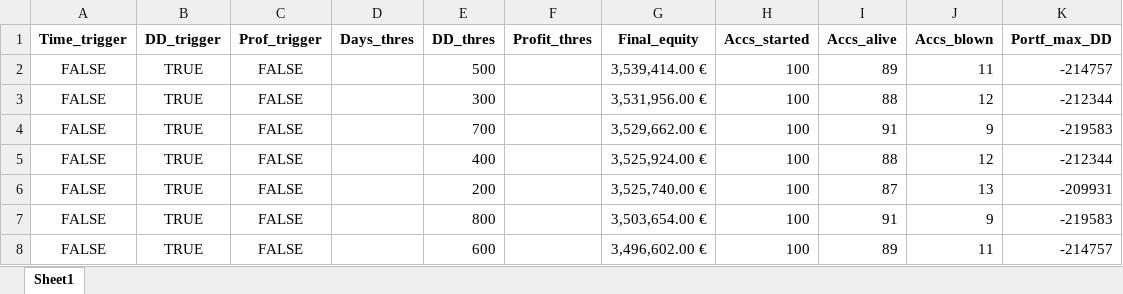
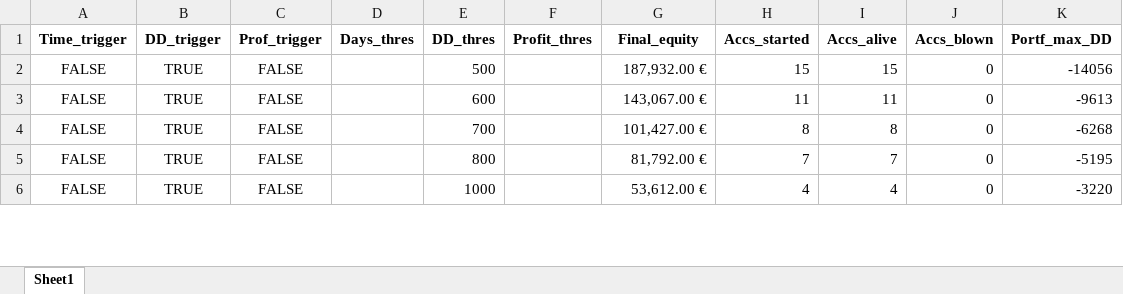
Before and after one commit to Soho36/1500_count, an Excel workbook: Account_starts_by_DD_and_profit/dd_trigger_optimization_results.xlsx, sheet Sheet1, drawn as a sheet; only a part is shown; values as stored, in another font and other column widths than the file's, no borders; removed rows and columns are numbered as before the commit, all else as after; the diff covers the shown part only; the diff names each change by its address in the sheet, - before the commit and + after, or states it on an @@ line.

```diff
--- a/Account_starts_by_DD_and_profit/dd_trigger_optimization_results.xlsx (sheet Sheet1)
+++ b/Account_starts_by_DD_and_profit/dd_trigger_optimization_results.xlsx (sheet Sheet1)
-G2 (Final_equity): 3,539,414.00 €
+G2 (Final_equity): 187,932.00 €
-H2 (Accs_started): 100
+H2 (Accs_started): 15
-I2 (Accs_alive): 89
+I2 (Accs_alive): 15
-J2 (Accs_blown): 11
+J2 (Accs_blown): 0
-K2 (Portf_max_DD): -214757
+K2 (Portf_max_DD): -14056
-E3 (DD_thres): 300
+E3 (DD_thres): 600
-G3 (Final_equity): 3,531,956.00 €
+G3 (Final_equity): 143,067.00 €
-H3 (Accs_started): 100
+H3 (Accs_started): 11
-I3 (Accs_alive): 88
+I3 (Accs_alive): 11
-J3 (Accs_blown): 12
+J3 (Accs_blown): 0
-K3 (Portf_max_DD): -212344
+K3 (Portf_max_DD): -9613
-G4 (Final_equity): 3,529,662.00 €
+G4 (Final_equity): 101,427.00 €
-H4 (Accs_started): 100
+H4 (Accs_started): 8
-I4 (Accs_alive): 91
+I4 (Accs_alive): 8
-J4 (Accs_blown): 9
+J4 (Accs_blown): 0
-K4 (Portf_max_DD): -219583
+K4 (Portf_max_DD): -6268
-row 5: FALSE | TRUE | FALSE |  | 400 |  | 3,525,924.00 € | 100 | 88 | 12 | -212344
-row 6: FALSE | TRUE | FALSE |  | 200 |  | 3,525,740.00 € | 100 | 87 | 13 | -209931
-G5 (Final_equity): 3,503,654.00 €
+G5 (Final_equity): 81,792.00 €
-H5 (Accs_started): 100
+H5 (Accs_started): 7
-I5 (Accs_alive): 91
+I5 (Accs_alive): 7
-J5 (Accs_blown): 9
+J5 (Accs_blown): 0
-K5 (Portf_max_DD): -219583
+K5 (Portf_max_DD): -5195
-E6 (DD_thres): 600
+E6 (DD_thres): 1000
-G6 (Final_equity): 3,496,602.00 €
+G6 (Final_equity): 53,612.00 €
-H6 (Accs_started): 100
+H6 (Accs_started): 4
-I6 (Accs_alive): 89
+I6 (Accs_alive): 4
-J6 (Accs_blown): 11
+J6 (Accs_blown): 0
-K6 (Portf_max_DD): -214757
+K6 (Portf_max_DD): -3220
```
Also changed, not shown: 2 added rows, 4 removed rows, 95 edited cells and cell formats elsewhere in this sheet, Account_starts_by_DD_and_profit/profit_trigger_optimization_results.xlsx, Account_starts_by_DD_and_profit/time_trigger_optimization_results.xlsx, 3 other files.
